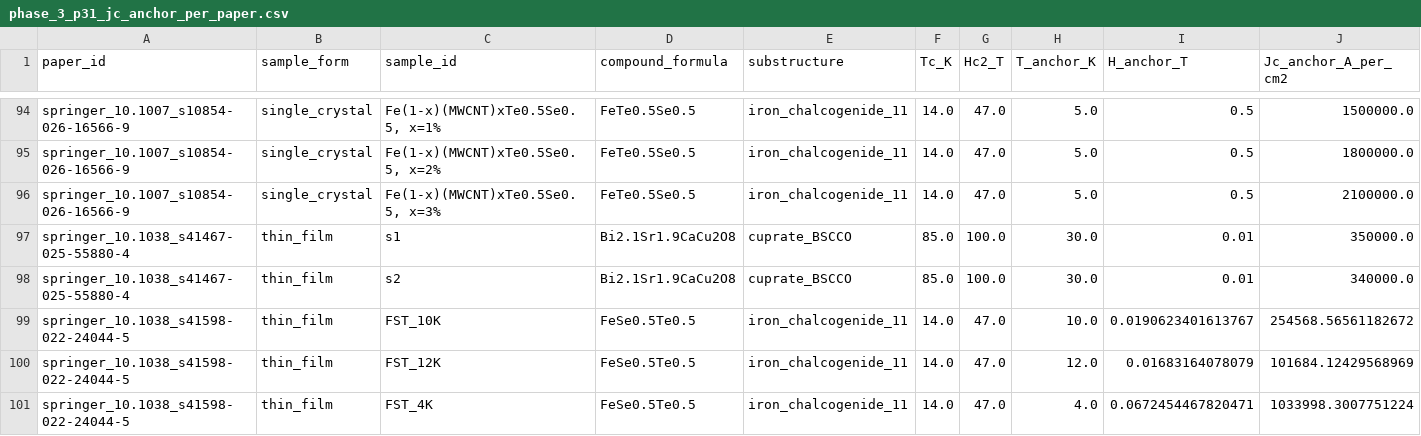
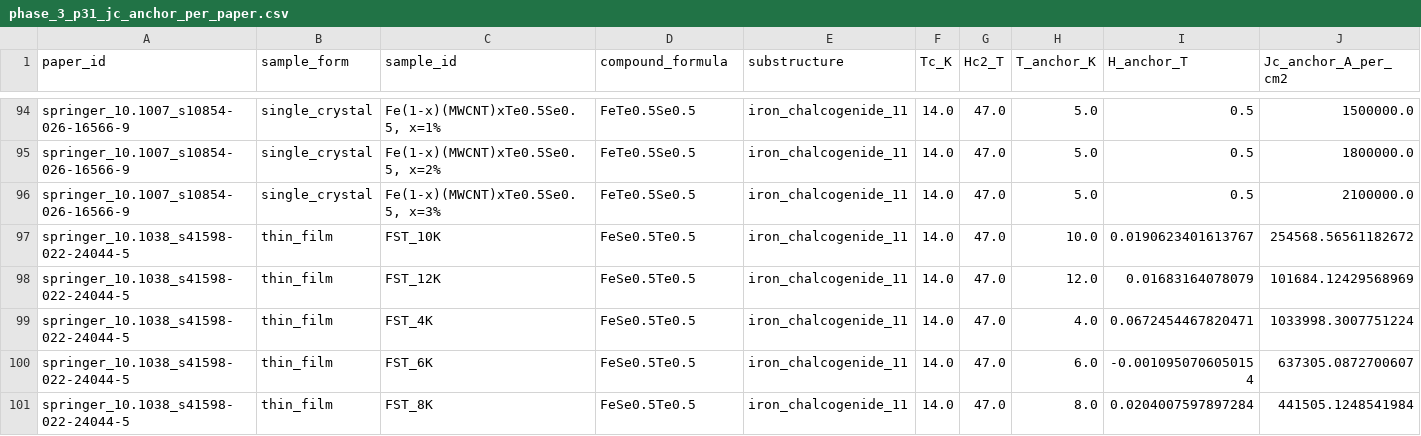
Before and after one commit to prachetpoddar/HT10016-critical-current-prediction, a CSV file: data/phase_3_p31_jc_anchor_per_paper.csv, drawn as a sheet; only a part is shown, gaps mark what is left out; the shorter side is filled out with more unchanged rows; rows hold the shown columns only; the diff names each change by its address in the sheet, - before the commit and + after, or states it on an @@ line.

```diff
--- a/data/phase_3_p31_jc_anchor_per_paper.csv
+++ b/data/phase_3_p31_jc_anchor_per_paper.csv
-row 97: springer_10.1038_s41467-025-55880-4 | thin_film | s1 | Bi2.1Sr1.9CaCu2O8 | cuprate_BSCCO | 85.0 | 100.0 | 30.0 | 0.01 | 350000.0
-row 98: springer_10.1038_s41467-025-55880-4 | thin_film | s2 | Bi2.1Sr1.9CaCu2O8 | cuprate_BSCCO | 85.0 | 100.0 | 30.0 | 0.01 | 340000.0
```
Also changed, not shown: data/phase_3_p31_variance_decomposition.csv, data/reextraction/physc_2011_02_004_field_axis_refit.csv, 11 other files.
